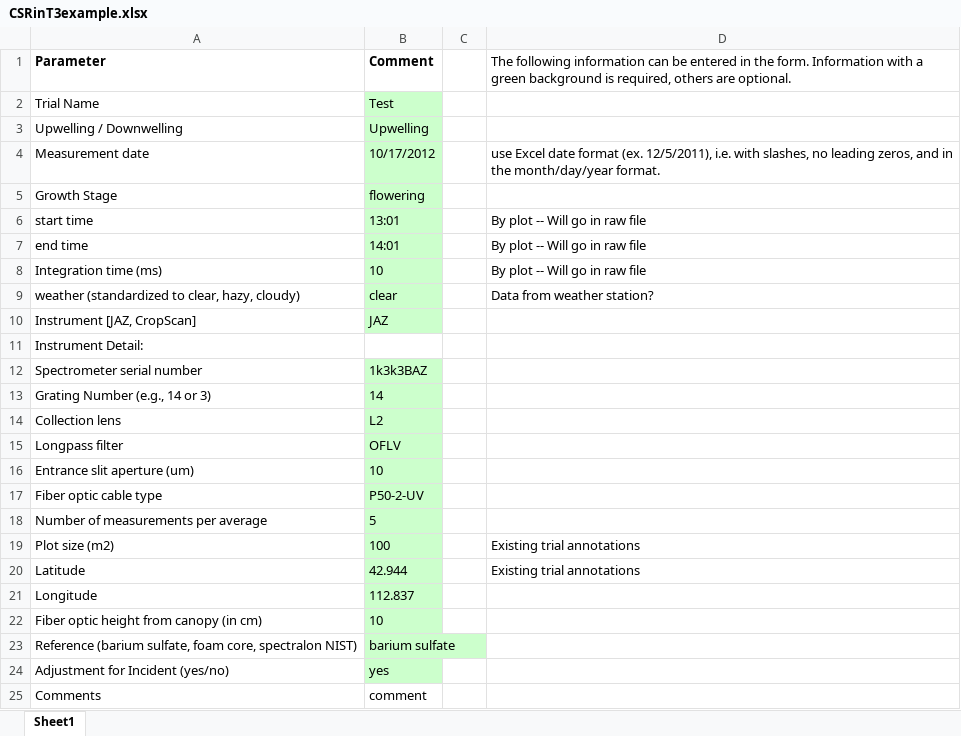
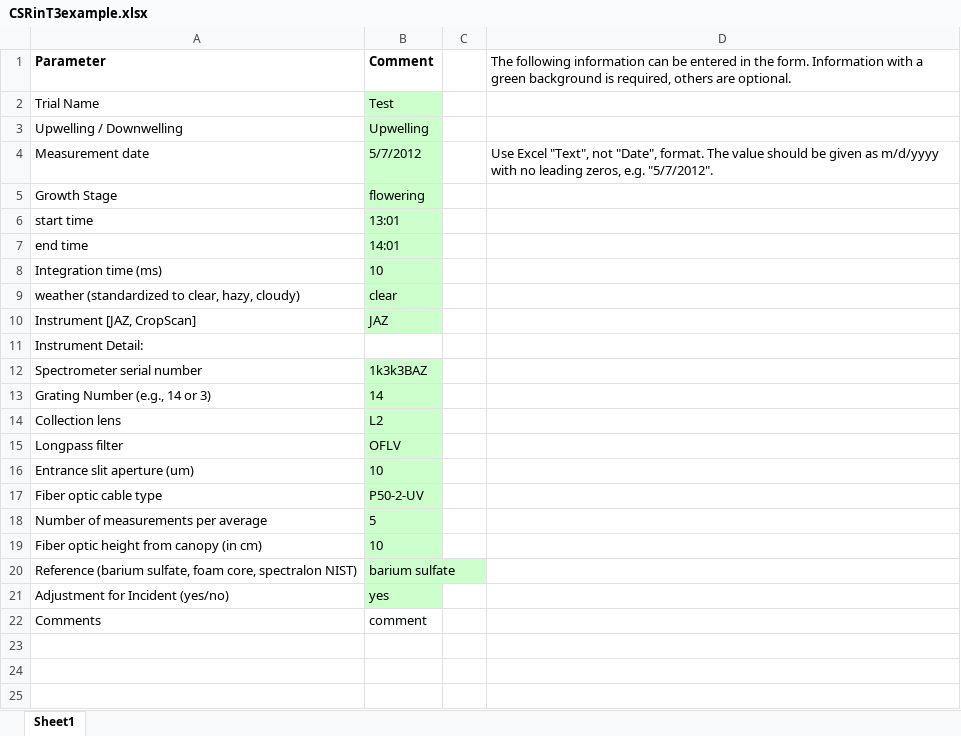
Before and after one commit to Dave-Matthews/The-Triticeae-Toolbox, an Excel workbook: curator_data/examples/T3/CSRinT3example.xlsx, sheet Sheet1, drawn as a sheet; values as stored, in another font and other column widths than the file's, no borders; the diff names each change by its address in the sheet, - before the commit and + after, or states it on an @@ line.

```diff
--- a/curator_data/examples/T3/CSRinT3example.xlsx (sheet Sheet1)
+++ b/curator_data/examples/T3/CSRinT3example.xlsx (sheet Sheet1)
-B4: 10/17/2012
+B4: 5/7/2012
-D4: use Excel date format (ex. 12/5/2011), i.e. with slashes, no leading zeros, and in the month/day/year format.
+D4: Use Excel "Text", not "Date", format. The value should be given as m/d/yyyy with no leading zeros, e.g. "5/7/2012".
-D6:D8: By plot -- Will go in raw file
+D6:D8: (empty)
-D9: Data from weather station?
+D9: (empty)
-row 19: Plot size (m2) | 100 |  | Existing trial annotations
-row 20: Latitude | 42.944 |  | Existing trial annotations
-row 21: Longitude | 112.837
```
Also changed, not shown: 1 other file.
